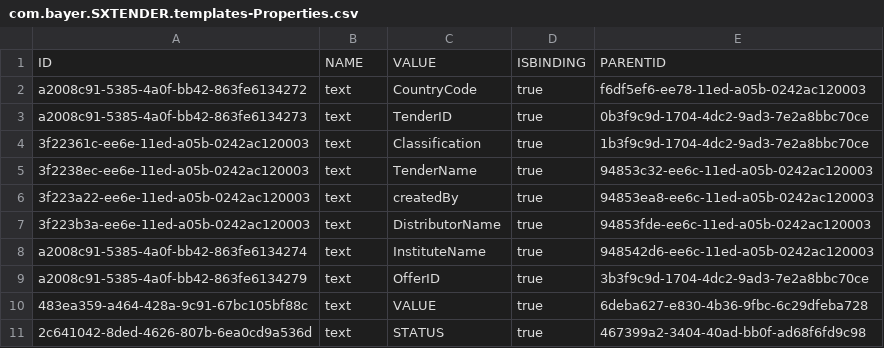
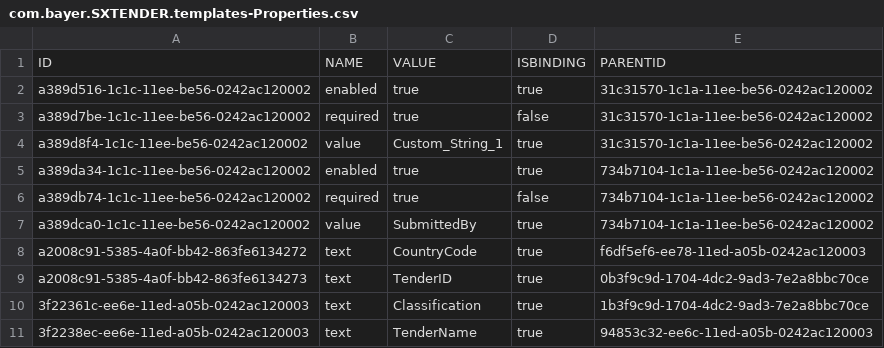
Before and after one commit to mandar-velankar/FAST_UI_TEMPLATES, a CSV file: db/data/com.bayer.SXTENDER.templates-Properties.csv, drawn as a sheet; only a part is shown; the shorter side is filled out with more unchanged rows; the diff names each change by its address in the sheet, - before the commit and + after, or states it on an @@ line.

```diff
--- a/db/data/com.bayer.SXTENDER.templates-Properties.csv
+++ b/db/data/com.bayer.SXTENDER.templates-Properties.csv
+row 2: a389d516-1c1c-11ee-be56-0242ac120002 | enabled | true | true | 31c31570-1c1a-11ee-be56-0242ac120002
+row 3: a389d7be-1c1c-11ee-be56-0242ac120002 | required | true | false | 31c31570-1c1a-11ee-be56-0242ac120002
+row 4: a389d8f4-1c1c-11ee-be56-0242ac120002 | value | Custom_String_1 | true | 31c31570-1c1a-11ee-be56-0242ac120002
+row 5: a389da34-1c1c-11ee-be56-0242ac120002 | enabled | true | true | 734b7104-1c1a-11ee-be56-0242ac120002
+row 6: a389db74-1c1c-11ee-be56-0242ac120002 | required | true | false | 734b7104-1c1a-11ee-be56-0242ac120002
+row 7: a389dca0-1c1c-11ee-be56-0242ac120002 | value | SubmittedBy | true | 734b7104-1c1a-11ee-be56-0242ac120002
```
Also changed, not shown: db/data/com.bayer.SXTENDER.templates-Control.csv, db/data/com.bayer.SXTENDER.templates-FormElement.csv.
